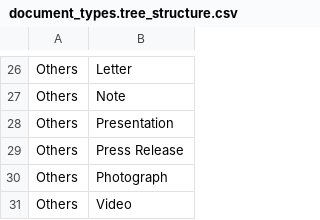
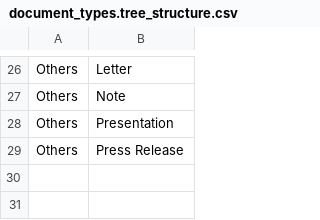
Before and after one commit to UN-OCHA/emergency_profile, a CSV file: taxonomies/document_types.tree_structure.csv, drawn as a sheet; only a part is shown, gaps mark what is left out; the diff names each change by its address in the sheet, - before the commit and + after, or states it on an @@ line.

```diff
--- a/taxonomies/document_types.tree_structure.csv
+++ b/taxonomies/document_types.tree_structure.csv
-row 30: Others | Photograph
-row 31: Others | Video
```
Also changed, not shown: taxonomies/document_types.descriptions.csv.
